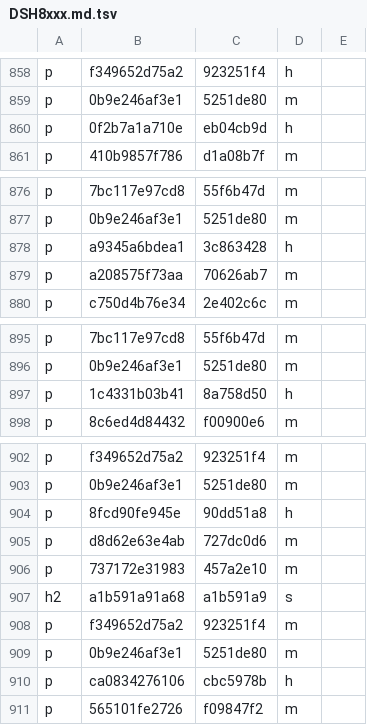
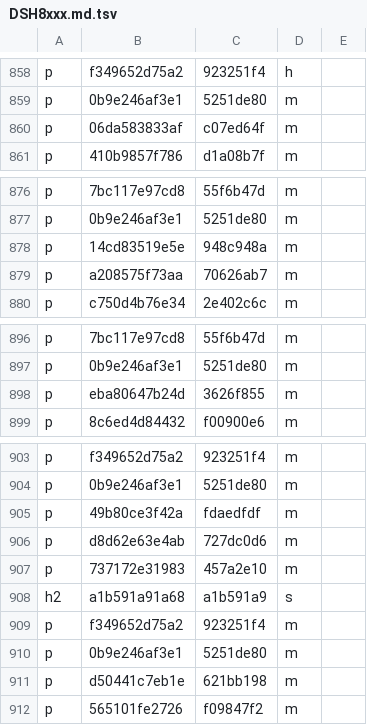
Before and after one commit to TypeDreamMoon/DreamShader, a TSV file: Docs/zh-CN/.align/diagnostics/DSH8xxx.md.tsv, drawn as a sheet; only a part is shown, gaps mark what is left out; the diff covers the shown part only.

```diff
--- a/Docs/zh-CN/.align/diagnostics/DSH8xxx.md.tsv
+++ b/Docs/zh-CN/.align/diagnostics/DSH8xxx.md.tsv
@@ -859,3 +859,3 @@ p	f349652d75a2	923251f4	h
 p	0b9e246af3e1	5251de80	m
-p	0f2b7a1a710e	eb04cb9d	h
+p	06da583833af	c07ed64f	m
 p	410b9857f786	d1a08b7f	m
@@ -877,3 +877,3 @@ p	7bc117e97cd8	55f6b47d	m
 p	0b9e246af3e1	5251de80	m
-p	a9345a6bdea1	3c863428	h
+p	14cd83519e5e	948c948a	m
 p	a208575f73aa	70626ab7	m
@@ -896,3 +897,3 @@ p	7bc117e97cd8	55f6b47d	m
 p	0b9e246af3e1	5251de80	m
-p	1c4331b03b41	8a758d50	h
+p	eba80647b24d	3626f855	m
 p	8c6ed4d84432	f00900e6	m
@@ -903,3 +904,3 @@ p	f349652d75a2	923251f4	m
 p	0b9e246af3e1	5251de80	m
-p	8fcd90fe945e	90dd51a8	h
+p	49b80ce3f42a	fdaedfdf	m
 p	d8d62e63e4ab	727dc0d6	m
@@ -909,3 +910,3 @@ p	f349652d75a2	923251f4	m
 p	0b9e246af3e1	5251de80	m
-p	ca0834276106	cbc5978b	h
+p	d50441c7eb1e	621bb198	m
 p	565101fe2726	f09847f2	m
```
Also changed, not shown: 4 added rows, 3 removed rows and 20 edited cells elsewhere in this file, Docs/zh-CN/.align/runtime/hlsl.md.tsv, 4 other files.
